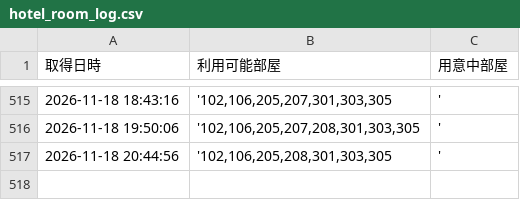
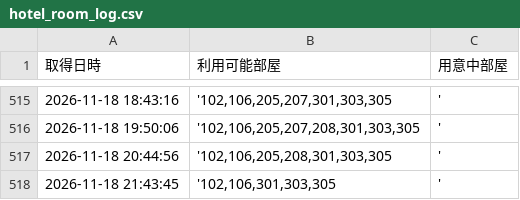
Before and after one commit to geminigemini55-create/hotel-monitor, a CSV file: hotel_room_log.csv, drawn as a sheet; only a part is shown, gaps mark what is left out; the diff names each change by its address in the sheet, - before the commit and + after, or states it on an @@ line.

```diff
--- a/hotel_room_log.csv
+++ b/hotel_room_log.csv
+row 518: 2026-11-18 21:43:45 | '102,106,301,303,305 | '
```
